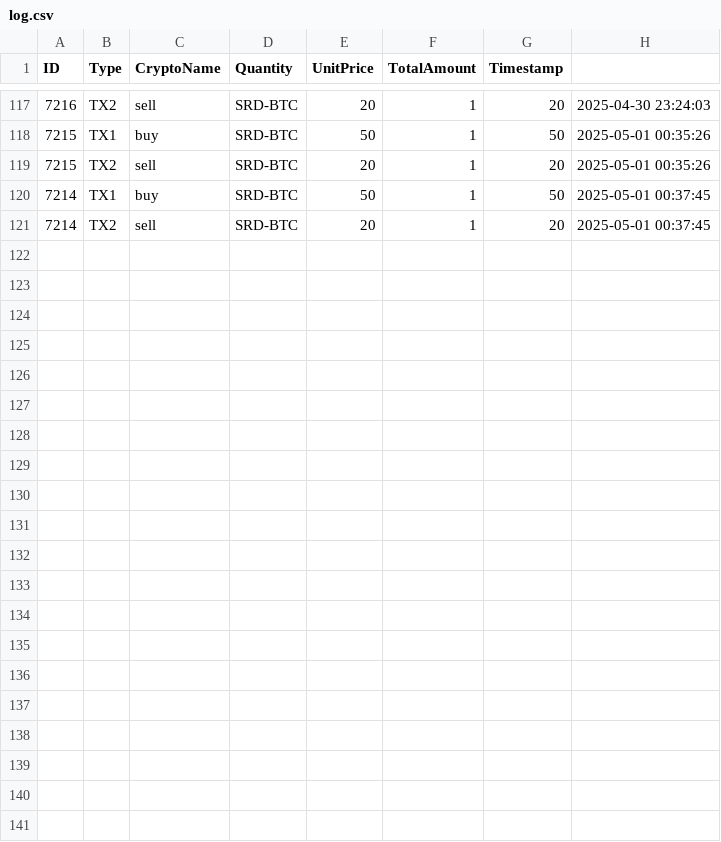
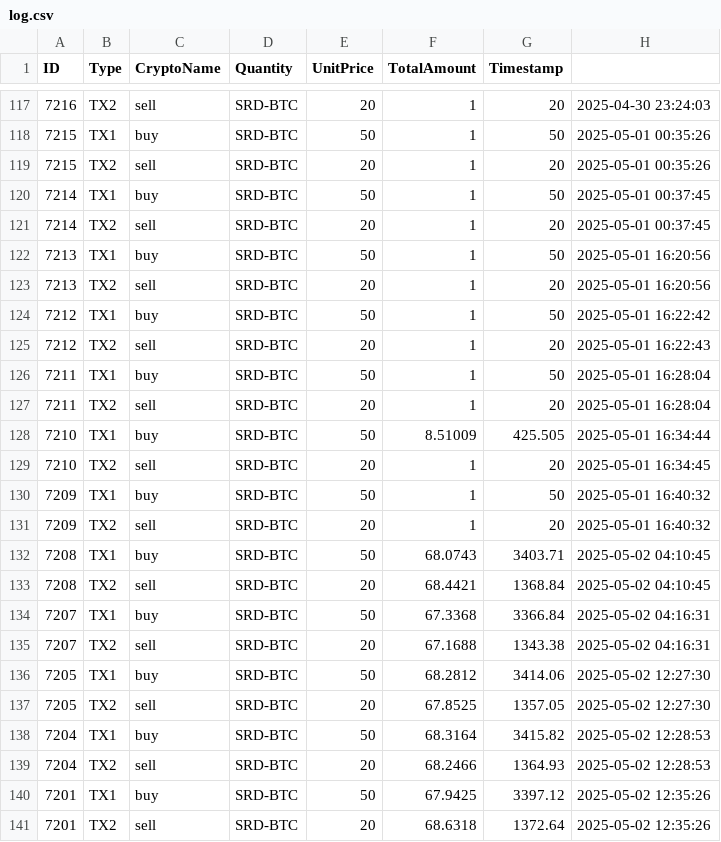
Before and after one commit to pendathiao123/PPN_CTS, a CSV file: log.csv, drawn as a sheet; only a part is shown, gaps mark what is left out; the diff names each change by its address in the sheet, - before the commit and + after, or states it on an @@ line.

Commit message:
Correction des fonctions d'achat et de vente.
Ce commit contient également une simplification de la gestion de la valeur de la crypto.

```diff
--- a/log.csv
+++ b/log.csv
+row 122: 7213 | TX1 | buy | SRD-BTC | 50 | 1 | 50 | 2025-05-01 16:20:56
+row 123: 7213 | TX2 | sell | SRD-BTC | 20 | 1 | 20 | 2025-05-01 16:20:56
+row 124: 7212 | TX1 | buy | SRD-BTC | 50 | 1 | 50 | 2025-05-01 16:22:42
+row 125: 7212 | TX2 | sell | SRD-BTC | 20 | 1 | 20 | 2025-05-01 16:22:43
+row 126: 7211 | TX1 | buy | SRD-BTC | 50 | 1 | 50 | 2025-05-01 16:28:04
+row 127: 7211 | TX2 | sell | SRD-BTC | 20 | 1 | 20 | 2025-05-01 16:28:04
+row 128: 7210 | TX1 | buy | SRD-BTC | 50 | 8.51009 | 425.505 | 2025-05-01 16:34:44
+row 129: 7210 | TX2 | sell | SRD-BTC | 20 | 1 | 20 | 2025-05-01 16:34:45
+row 130: 7209 | TX1 | buy | SRD-BTC | 50 | 1 | 50 | 2025-05-01 16:40:32
+row 131: 7209 | TX2 | sell | SRD-BTC | 20 | 1 | 20 | 2025-05-01 16:40:32
+row 132: 7208 | TX1 | buy | SRD-BTC | 50 | 68.0743 | 3403.71 | 2025-05-02 04:10:45
+row 133: 7208 | TX2 | sell | SRD-BTC | 20 | 68.4421 | 1368.84 | 2025-05-02 04:10:45
+row 134: 7207 | TX1 | buy | SRD-BTC | 50 | 67.3368 | 3366.84 | 2025-05-02 04:16:31
+row 135: 7207 | TX2 | sell | SRD-BTC | 20 | 67.1688 | 1343.38 | 2025-05-02 04:16:31
+row 136: 7205 | TX1 | buy | SRD-BTC | 50 | 68.2812 | 3414.06 | 2025-05-02 12:27:30
+row 137: 7205 | TX2 | sell | SRD-BTC | 20 | 67.8525 | 1357.05 | 2025-05-02 12:27:30
+row 138: 7204 | TX1 | buy | SRD-BTC | 50 | 68.3164 | 3415.82 | 2025-05-02 12:28:53
+row 139: 7204 | TX2 | sell | SRD-BTC | 20 | 68.2466 | 1364.93 | 2025-05-02 12:28:53
+row 140: 7201 | TX1 | buy | SRD-BTC | 50 | 67.9425 | 3397.12 | 2025-05-02 12:35:26
+row 141: 7201 | TX2 | sell | SRD-BTC | 20 | 68.6318 | 1372.64 | 2025-05-02 12:35:26
```
Also changed, not shown: configFile.csv, 7 other files.
